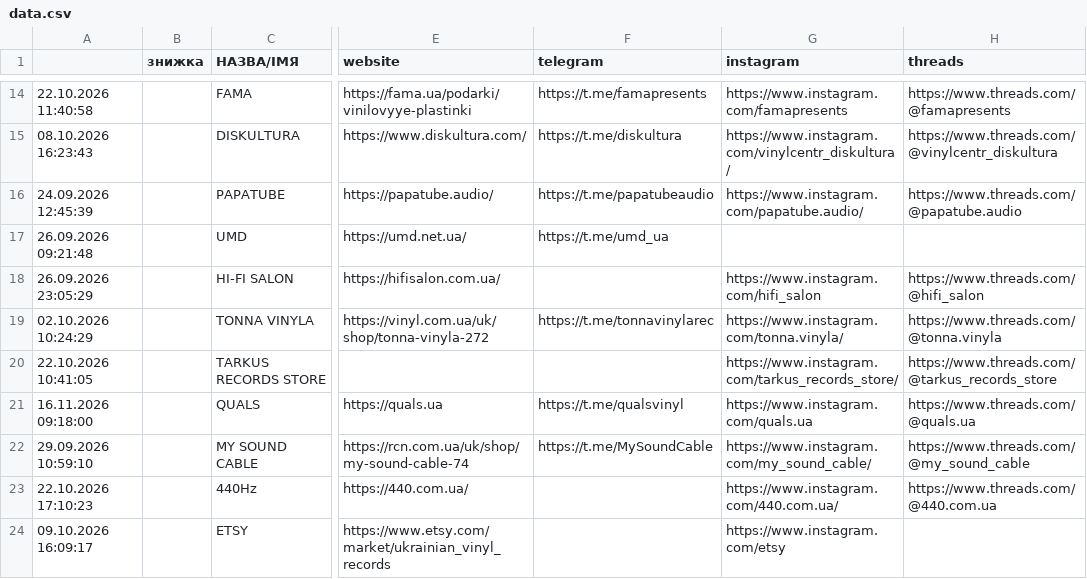
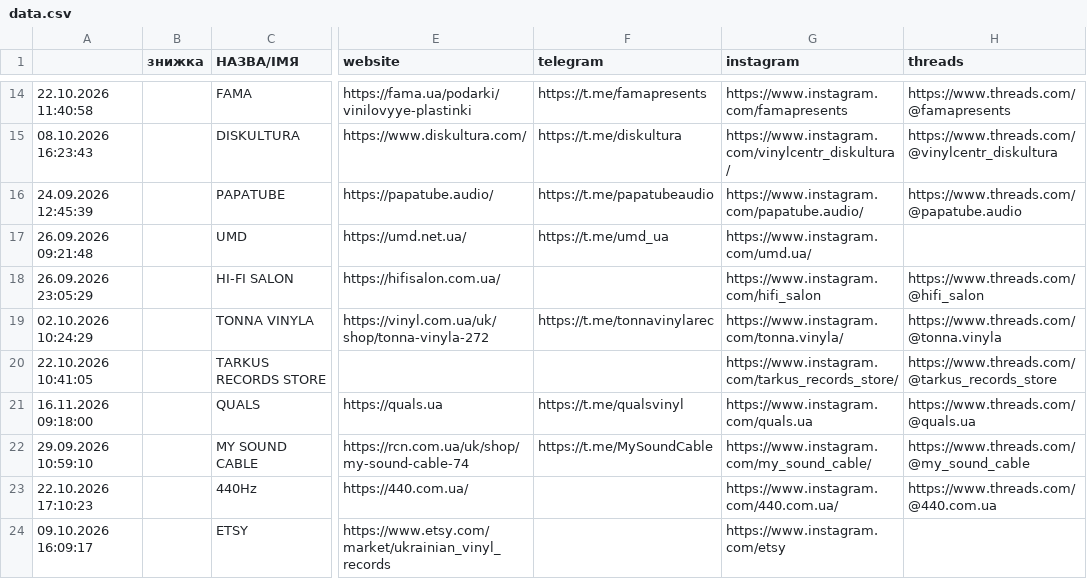
Before and after one commit to 2232344-ctrl/didvinil, a CSV file: vinyl-ukraine/data.csv, drawn as a sheet; only a part is shown, gaps mark what is left out; the diff names each change by its address in the sheet, - before the commit and + after, or states it on an @@ line.

```diff
--- a/vinyl-ukraine/data.csv
+++ b/vinyl-ukraine/data.csv
-G17 (instagram): (empty)
+G17 (instagram): https://www.instagram.com/umd.ua/
```
Also changed, not shown: 1 other file.
